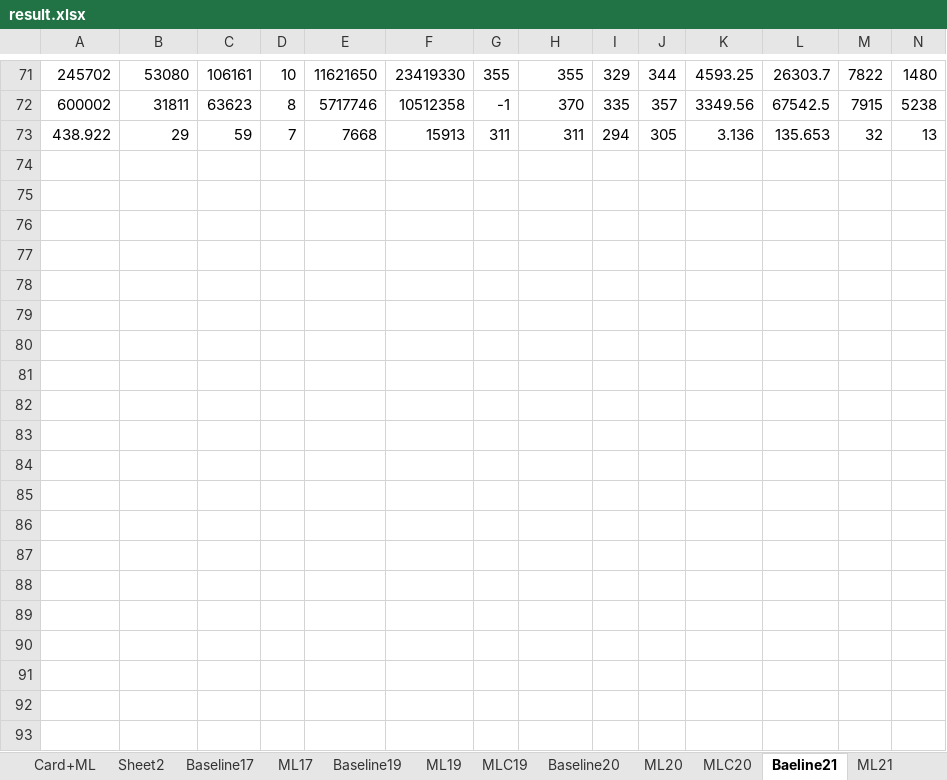
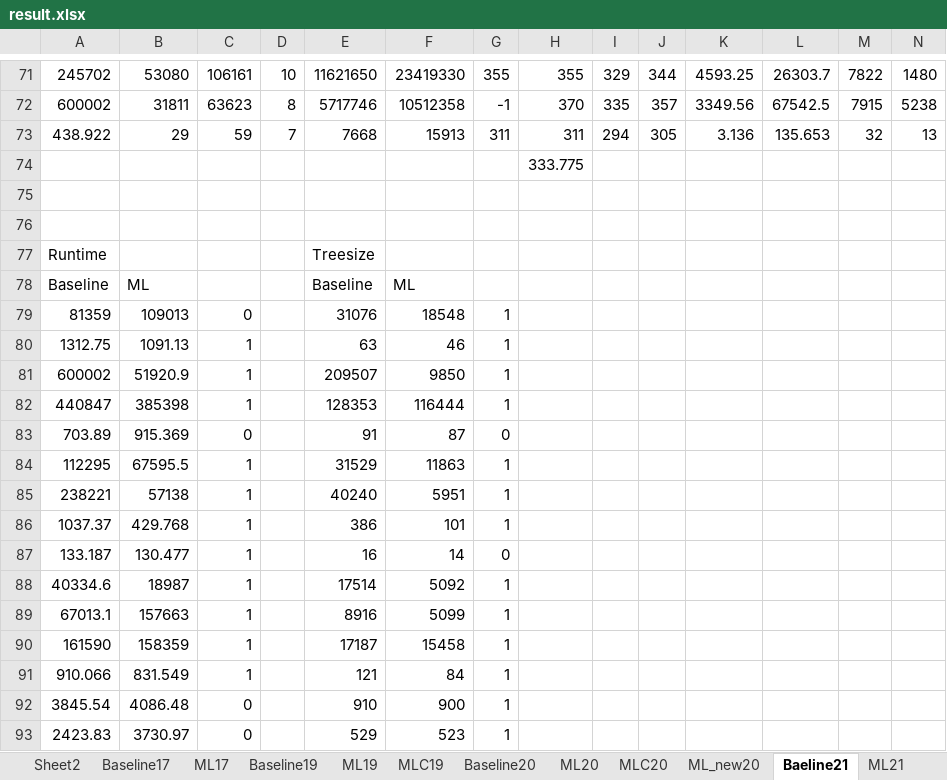
Before and after one commit to hta1996/CBSH2-master, an Excel workbook: featureMax5/model1/result.xlsx, sheet Baeline21, drawn as a sheet; only a part is shown, gaps mark what is left out; values as stored, in another font and other column widths than the file's, no borders; rows hold the shown columns only; the diff covers the shown part only; the diff names each change by its address in the sheet, - before the commit and + after, or states it on an @@ line.

```diff
--- a/featureMax5/model1/result.xlsx (sheet Baeline21)
+++ b/featureMax5/model1/result.xlsx (sheet Baeline21)
+sheet tab: ML_new20
+row 74:  |  |  |  |  |  |  | 333.775
+row 75: (empty)
+row 76: (empty)
+row 77: Runtime |  |  |  | Treesize
+row 78: Baseline | ML |  |  | Baseline | ML
+row 79: 81359 | 109013 | 0 |  | 31076 | 18548 | 1
+row 80: 1312.75 | 1091.13 | 1 |  | 63 | 46 | 1
+row 81: 600002 | 51920.9 | 1 |  | 209507 | 9850 | 1
+row 82: 440847 | 385398 | 1 |  | 128353 | 116444 | 1
+row 83: 703.89 | 915.369 | 0 |  | 91 | 87 | 0
+row 84: 112295 | 67595.5 | 1 |  | 31529 | 11863 | 1
+row 85: 238221 | 57138 | 1 |  | 40240 | 5951 | 1
+row 86: 1037.37 | 429.768 | 1 |  | 386 | 101 | 1
+row 87: 133.187 | 130.477 | 1 |  | 16 | 14 | 0
+row 88: 40334.6 | 18987 | 1 |  | 17514 | 5092 | 1
+row 89: 67013.1 | 157663 | 1 |  | 8916 | 5099 | 1
+row 90: 161590 | 158359 | 1 |  | 17187 | 15458 | 1
+row 91: 910.066 | 831.549 | 1 |  | 121 | 84 | 1
+row 92: 3845.54 | 4086.48 | 0 |  | 910 | 900 | 1
+row 93: 2423.83 | 3730.97 | 0 |  | 529 | 523 | 1
```
Also changed, not shown: 13 added rows and 1 edited cell elsewhere in this sheet, sheet MLC21, sheet Baseline23, sheet Baseline24, sheet Baseline20, sheet Baseline22, sheet ML23, 9 more sheets, other sheet tabs, large/resultlarge.xlsx, 6 other files.
